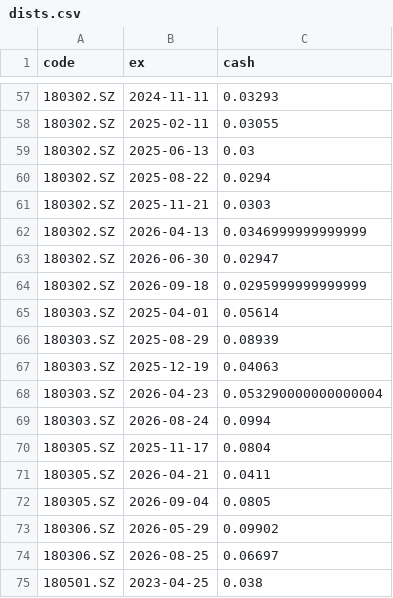
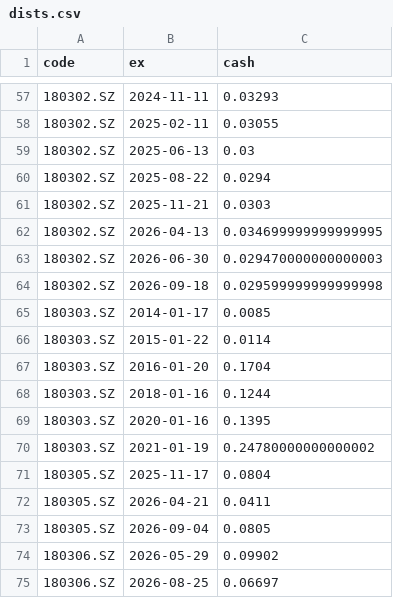
Before and after one commit to xianhuixu/reits-dashboard, a CSV file: spread_cache/dists.csv, drawn as a sheet; only a part is shown, gaps mark what is left out; the shorter side is filled out with more unchanged rows; the diff covers the shown part only.

```diff
--- a/spread_cache/dists.csv
+++ b/spread_cache/dists.csv
@@ -61,10 +61,11 @@ code,ex,cash
 180302.SZ,2025-11-21,0.0303
-180302.SZ,2026-04-13,0.0346999999999999
-180302.SZ,2026-06-30,0.02947
-180302.SZ,2026-09-18,0.0295999999999999
-180303.SZ,2025-04-01,0.05614
-180303.SZ,2025-08-29,0.08939
-180303.SZ,2025-12-19,0.04063
-180303.SZ,2026-04-23,0.053290000000000004
-180303.SZ,2026-08-24,0.0994
+180302.SZ,2026-04-13,0.034699999999999995
+180302.SZ,2026-06-30,0.029470000000000003
+180302.SZ,2026-09-18,0.029599999999999998
+180303.SZ,2014-01-17,0.0085
+180303.SZ,2015-01-22,0.0114
+180303.SZ,2016-01-20,0.1704
+180303.SZ,2018-01-16,0.1244
+180303.SZ,2020-01-16,0.1395
+180303.SZ,2021-01-19,0.24780000000000002
 180305.SZ,2025-11-17,0.0804
```
Also changed, not shown: 16 added rows and 14 edited cells elsewhere in this file, 18 other files.
